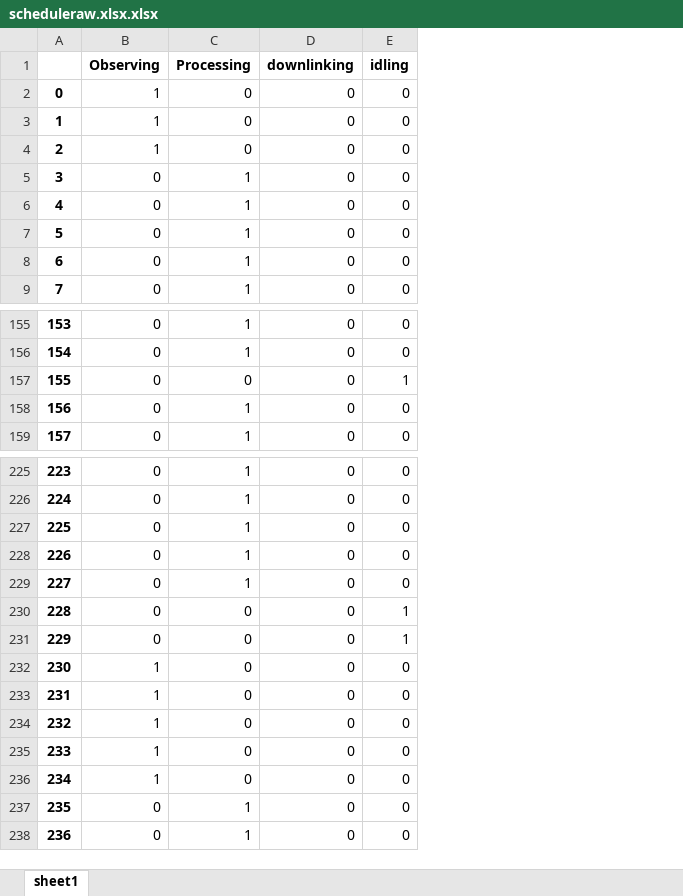
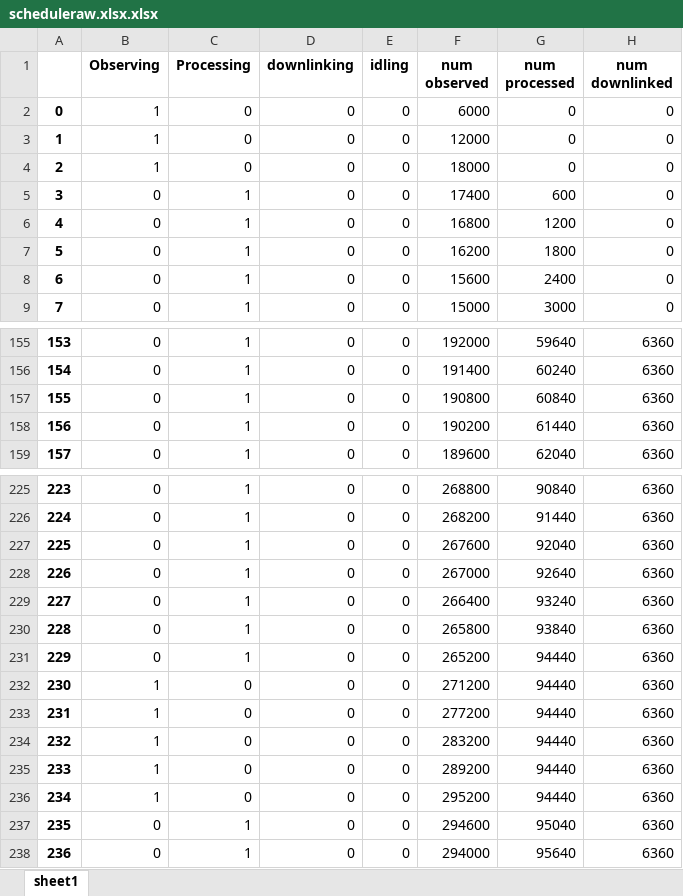
Before and after one commit to chiyuri/Strathdar, an Excel workbook: results/scheduleraw.xlsx.xlsx, sheet sheet1, drawn as a sheet; only a part is shown, gaps mark what is left out; values as stored, in another font and other column widths than the file's, no borders; conditional formats not drawn; the diff names each change by its address in the sheet, - before the commit and + after, or states it on an @@ line.

Commit message:
maderaw write out for schedule and number of obs/pro/down

```diff
--- a/results/scheduleraw.xlsx.xlsx (sheet sheet1)
+++ b/results/scheduleraw.xlsx.xlsx (sheet sheet1)
+column F (num observed), rows 2-9: 6000 | 12000 | 18000 | 17400 | 16800 | 16200 | 15600 | 15000; rows 155-159: 192000 | 191400 | 190800 | 190200 | 189600; rows 225-238: 268800 | 268200 | 267600 | 267000 | 266400 | 265800 | 265200 | 271200 | 277200 | 283200 | 289200 | 295200 | 294600 | 294000
+column G (num processed), rows 2-9: 0 | 0 | 0 | 600 | 1200 | 1800 | 2400 | 3000; rows 155-159: 59640 | 60240 | 60840 | 61440 | 62040; rows 225-238: 90840 | 91440 | 92040 | 92640 | 93240 | 93840 | 94440 | 94440 | 94440 | 94440 | 94440 | 94440 | 95040 | 95640
+column H (num downlinked), rows 2-9: all 0; rows 155-159: all 6360; rows 225-238: all 6360
-C157 (Processing): 0
+C157 (Processing): 1
-E157 (idling): 1
+E157 (idling): 0
-C230:C231 (Processing): 0
+C230:C231 (Processing): 1
-E230:E231 (idling): 1
+E230:E231 (idling): 0
```
Also changed, not shown: 2 other files.
